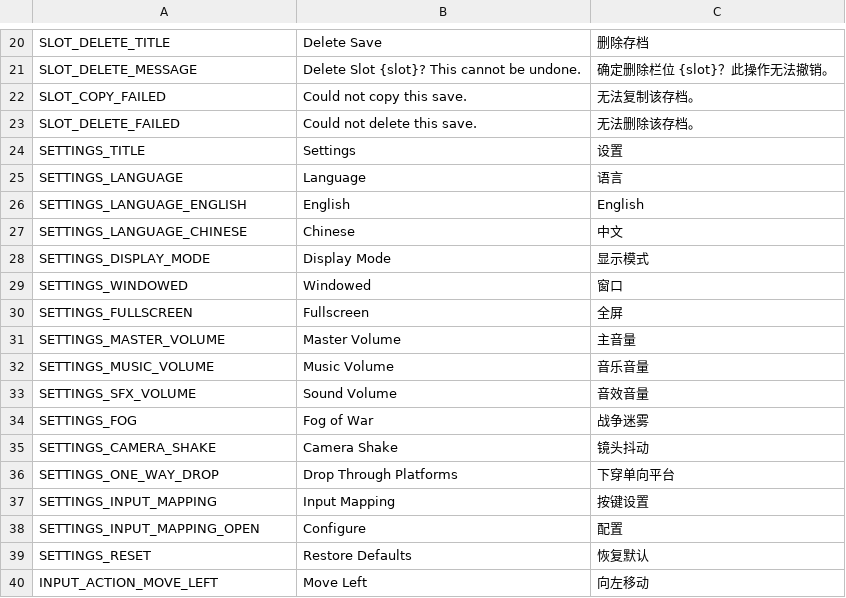
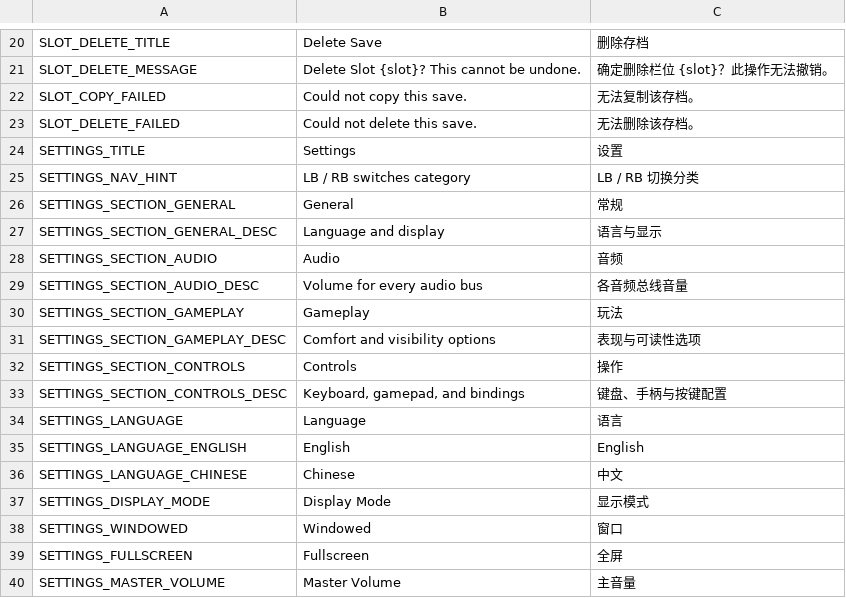
Before and after one commit to xixinsama/wellwell, a CSV file: localization/menu.csv, drawn as a sheet; only a part is shown, gaps mark what is left out; the shorter side is filled out with more unchanged rows.

Commit message:
feat: split settings into categorized pages

```diff
--- a/localization/menu.csv
+++ b/localization/menu.csv
@@ -24,2 +24,11 @@ SLOT_DELETE_FAILED,Could not delete this save.,无法删除该存档。
 SETTINGS_TITLE,Settings,设置
+SETTINGS_NAV_HINT,LB / RB switches category,LB / RB 切换分类
+SETTINGS_SECTION_GENERAL,General,常规
+SETTINGS_SECTION_GENERAL_DESC,Language and display,语言与显示
+SETTINGS_SECTION_AUDIO,Audio,音频
+SETTINGS_SECTION_AUDIO_DESC,Volume for every audio bus,各音频总线音量
+SETTINGS_SECTION_GAMEPLAY,Gameplay,玩法
+SETTINGS_SECTION_GAMEPLAY_DESC,Comfort and visibility options,表现与可读性选项
+SETTINGS_SECTION_CONTROLS,Controls,操作
+SETTINGS_SECTION_CONTROLS_DESC,"Keyboard, gamepad, and bindings",键盘、手柄与按键配置
 SETTINGS_LANGUAGE,Language,语言
```
Also changed, not shown: 18 other files.
